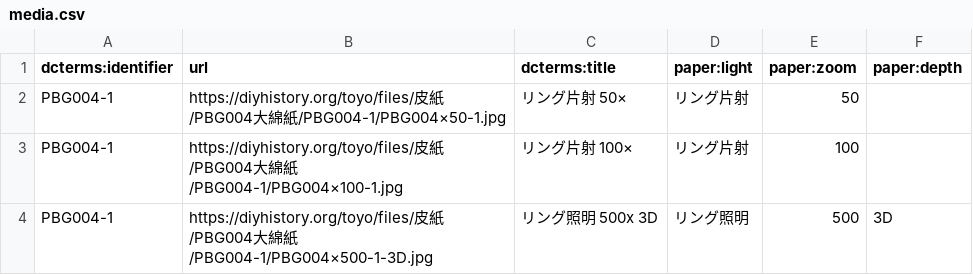
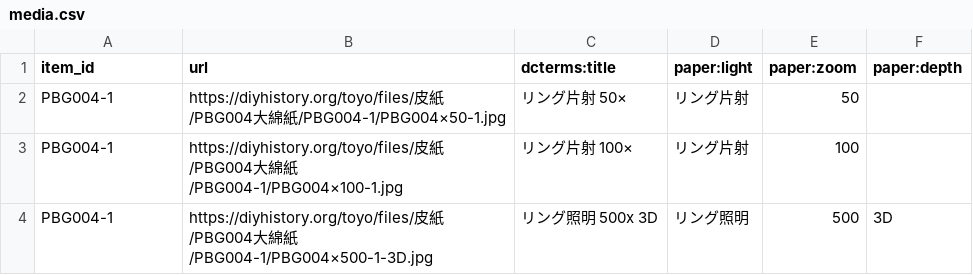
Before and after one commit to nakamura196/toyo_paper, a CSV file: src/data/media.csv, drawn as a sheet; only a part is shown.

```diff
--- a/src/data/media.csv
+++ b/src/data/media.csv
@@ -1,2 +1,2 @@
-dcterms:identifier,url,dcterms:title,paper:light,paper:zoom,paper:depth
+item_id,url,dcterms:title,paper:light,paper:zoom,paper:depth
 PBG004-1,https://diyhistory.org/toyo/files/皮紙/PBG004大綿紙/PBG004-1/PBG004×50-1.jpg,リング片射 50×,リング片射,50,
```
Also changed, not shown: 2 other files.
